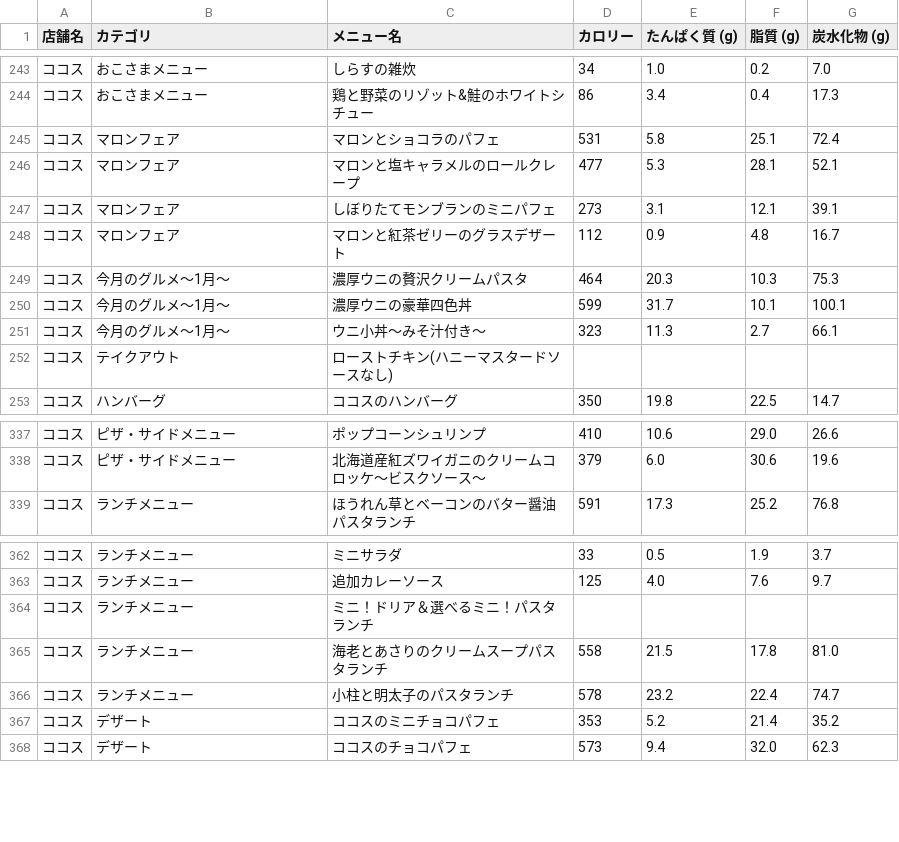
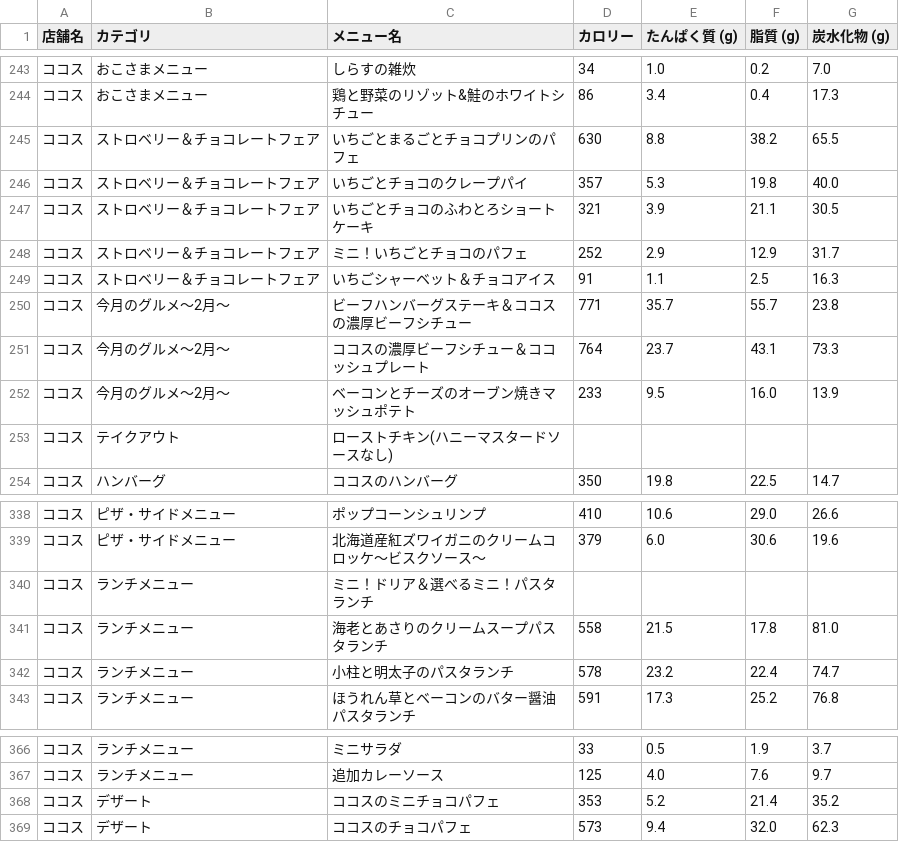
Before and after one commit to oimoemu/pfc-mcdonalds-auto, a CSV file: menu_data_all_chains.csv, drawn as a sheet; only a part is shown, gaps mark what is left out.

```diff
--- a/menu_data_all_chains.csv
+++ b/menu_data_all_chains.csv
@@ -244,9 +244,10 @@
 ココス,おこさまメニュー,鶏と野菜のリゾット&鮭のホワイトシチュー,86,3.4,0.4,17.3
-ココス,マロンフェア,マロンとショコラのパフェ,531,5.8,25.1,72.4
-ココス,マロンフェア,マロンと塩キャラメルのロールクレープ,477,5.3,28.1,52.1
-ココス,マロンフェア,しぼりたてモンブランのミニパフェ,273,3.1,12.1,39.1
-ココス,マロンフェア,マロンと紅茶ゼリーのグラスデザート,112,0.9,4.8,16.7
-ココス,今月のグルメ～1月～,濃厚ウニの贅沢クリームパスタ,464,20.3,10.3,75.3
-ココス,今月のグルメ～1月～,濃厚ウニの豪華四色丼,599,31.7,10.1,100.1
-ココス,今月のグルメ～1月～,ウニ小丼～みそ汁付き～,323,11.3,2.7,66.1
+ココス,ストロベリー＆チョコレートフェア,いちごとまるごとチョコプリンのパフェ,630,8.8,38.2,65.5
+ココス,ストロベリー＆チョコレートフェア,いちごとチョコのクレープパイ,357,5.3,19.8,40.0
+ココス,ストロベリー＆チョコレートフェア,いちごとチョコのふわとろショートケーキ,321,3.9,21.1,30.5
+ココス,ストロベリー＆チョコレートフェア,ミニ！いちごとチョコのパフェ,252,2.9,12.9,31.7
+ココス,ストロベリー＆チョコレートフェア,いちごシャーベット＆チョコアイス,91,1.1,2.5,16.3
+ココス,今月のグルメ～2月～,ビーフハンバーグステーキ＆ココスの濃厚ビーフシチュー,771,35.7,55.7,23.8
+ココス,今月のグルメ～2月～,ココスの濃厚ビーフシチュー＆ココッシュプレート,764,23.7,43.1,73.3
+ココス,今月のグルメ～2月～,ベーコンとチーズのオーブン焼きマッシュポテト,233,9.5,16.0,13.9
 ココス,テイクアウト,ローストチキン(ハニーマスタードソースなし),,,,
@@ -338,2 +339,5 @@
 ココス,ピザ・サイドメニュー,北海道産紅ズワイガニのクリームコロッケ～ビスクソース～,379,6.0,30.6,19.6
+ココス,ランチメニュー,ミニ！ドリア＆選べるミニ！パスタ ランチ,,,,
+ココス,ランチメニュー,海老とあさりのクリームスープパスタランチ,558,21.5,17.8,81.0
+ココス,ランチメニュー,小柱と明太子のパスタランチ,578,23.2,22.4,74.7
 ココス,ランチメニュー,ほうれん草とベーコンのバター醤油パスタランチ,591,17.3,25.2,76.8
@@ -363,5 +367,2 @@
 ココス,ランチメニュー,追加カレーソース,125,4.0,7.6,9.7
-ココス,ランチメニュー,ミニ！ドリア＆選べるミニ！パスタ ランチ,,,,
-ココス,ランチメニュー,海老とあさりのクリームスープパスタランチ,558,21.5,17.8,81.0
-ココス,ランチメニュー,小柱と明太子のパスタランチ,578,23.2,22.4,74.7
 ココス,デザート,ココスのミニチョコパフェ,353,5.2,21.4,35.2
```
